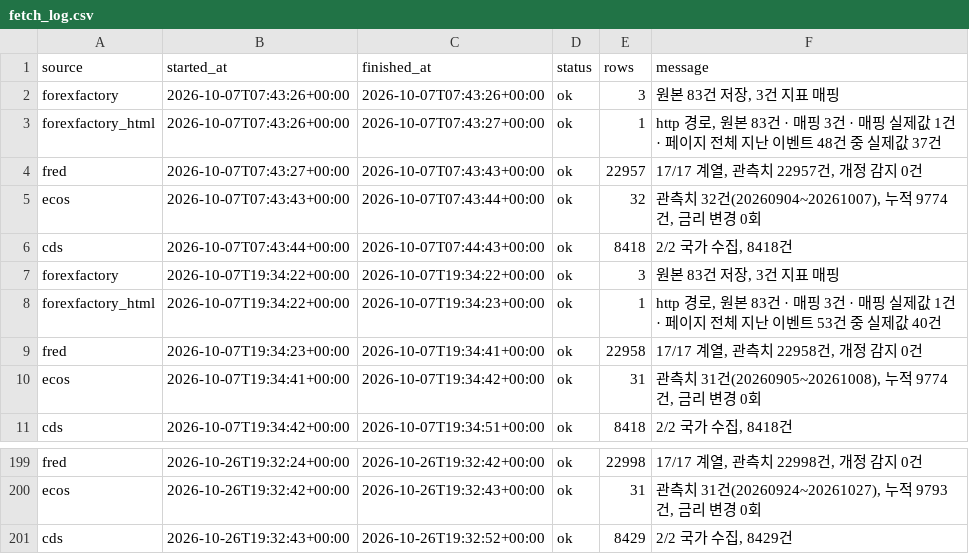
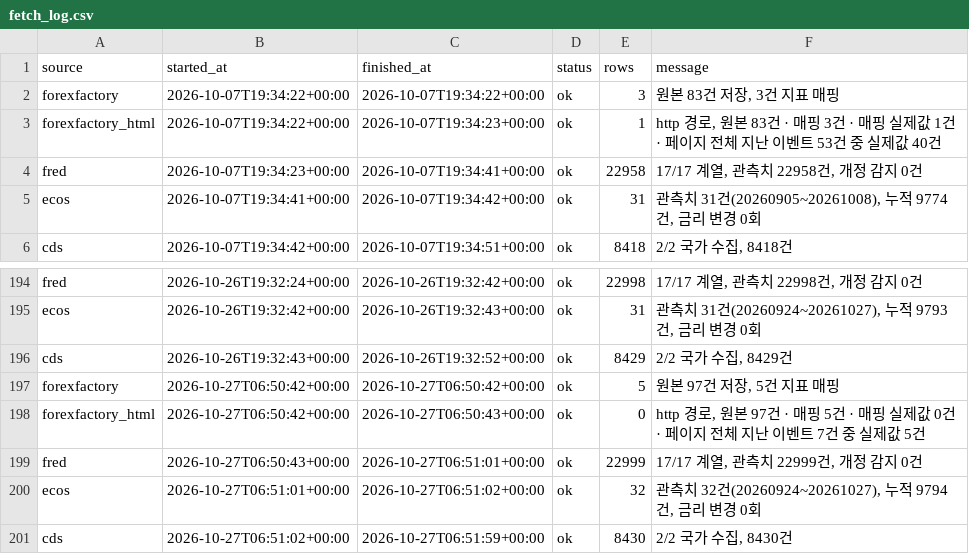
Before and after one commit to greyx9-sketch/macro, a CSV file: 시황/data/fetch_log.csv, drawn as a sheet; only a part is shown, gaps mark what is left out; removed rows and columns are numbered as before the commit, all else as after; the diff names each change by its address in the sheet, - before the commit and + after, or states it on an @@ line.

```diff
--- a/시황/data/fetch_log.csv
+++ b/시황/data/fetch_log.csv
-row 2: forexfactory | 2026-10-07T07:43:26+00:00 | 2026-10-07T07:43:26+00:00 | ok | 3 | 원본 83건 저장, 3건 지표 매핑
-row 3: forexfactory_html | 2026-10-07T07:43:26+00:00 | 2026-10-07T07:43:27+00:00 | ok | 1 | http 경로, 원본 83건 · 매핑 3건 · 매핑 실제값 1건 · 페이지 전체 지난 이벤트 48건 중 실제값 37건
-row 4: fred | 2026-10-07T07:43:27+00:00 | 2026-10-07T07:43:43+00:00 | ok | 22957 | 17/17 계열, 관측치 22957건, 개정 감지 0건
-row 5: ecos | 2026-10-07T07:43:43+00:00 | 2026-10-07T07:43:44+00:00 | ok | 32 | 관측치 32건(20260904~20261007), 누적 9774건, 금리 변경 0회
-row 6: cds | 2026-10-07T07:43:44+00:00 | 2026-10-07T07:44:43+00:00 | ok | 8418 | 2/2 국가 수집, 8418건
+row 197: forexfactory | 2026-10-27T06:50:42+00:00 | 2026-10-27T06:50:42+00:00 | ok | 5 | 원본 97건 저장, 5건 지표 매핑
+row 198: forexfactory_html | 2026-10-27T06:50:42+00:00 | 2026-10-27T06:50:43+00:00 | ok | 0 | http 경로, 원본 97건 · 매핑 5건 · 매핑 실제값 0건 · 페이지 전체 지난 이벤트 7건 중 실제값 5건
+row 199: fred | 2026-10-27T06:50:43+00:00 | 2026-10-27T06:51:01+00:00 | ok | 22999 | 17/17 계열, 관측치 22999건, 개정 감지 0건
+row 200: ecos | 2026-10-27T06:51:01+00:00 | 2026-10-27T06:51:02+00:00 | ok | 32 | 관측치 32건(20260924~20261027), 누적 9794건, 금리 변경 0회
+row 201: cds | 2026-10-27T06:51:02+00:00 | 2026-10-27T06:51:59+00:00 | ok | 8430 | 2/2 국가 수집, 8430건
```
Also changed, not shown: 4 other files.
